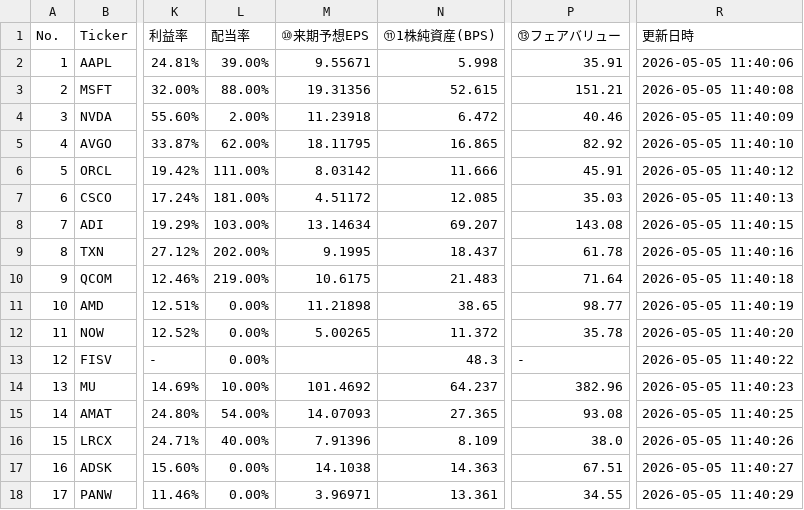
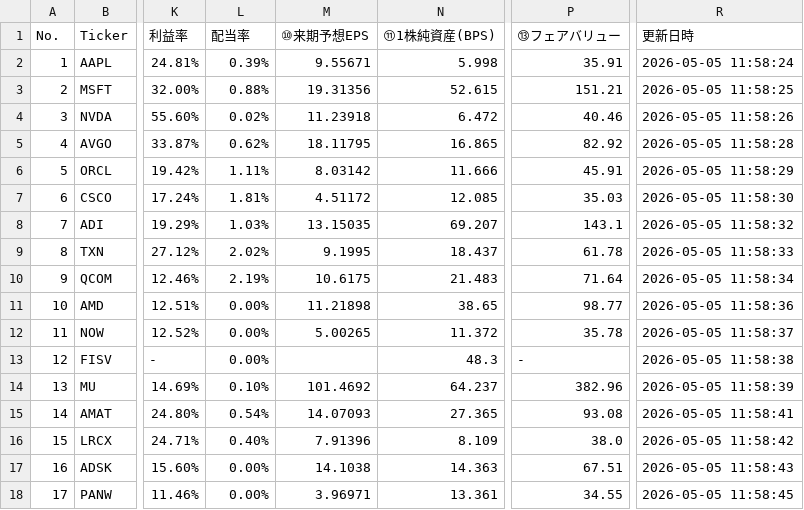
Before and after one commit to shige201906428/us-stock-tracker, a CSV file: data/stock_data.csv, drawn as a sheet; only a part is shown, gaps mark what is left out; the diff covers the shown part only; the diff names each change by its address in the sheet, - before the commit and + after, or states it on an @@ line.

```diff
--- a/data/stock_data.csv
+++ b/data/stock_data.csv
-L2 (配当率): 39.00%
+L2 (配当率): 0.39%
-R2 (更新日時): 2026-05-05 11:40:06
+R2 (更新日時): 2026-05-05 11:58:24
-L3 (配当率): 88.00%
+L3 (配当率): 0.88%
-R3 (更新日時): 2026-05-05 11:40:08
+R3 (更新日時): 2026-05-05 11:58:25
-L4 (配当率): 2.00%
+L4 (配当率): 0.02%
-R4 (更新日時): 2026-05-05 11:40:09
+R4 (更新日時): 2026-05-05 11:58:26
-L5 (配当率): 62.00%
+L5 (配当率): 0.62%
-R5 (更新日時): 2026-05-05 11:40:10
+R5 (更新日時): 2026-05-05 11:58:28
-L6 (配当率): 111.00%
+L6 (配当率): 1.11%
-R6 (更新日時): 2026-05-05 11:40:12
+R6 (更新日時): 2026-05-05 11:58:29
-L7 (配当率): 181.00%
+L7 (配当率): 1.81%
-R7 (更新日時): 2026-05-05 11:40:13
+R7 (更新日時): 2026-05-05 11:58:30
-L8 (配当率): 103.00%
+L8 (配当率): 1.03%
-M8 (⑩来期予想EPS): 13.14634
+M8 (⑩来期予想EPS): 13.15035
-P8 (⑬フェアバリュー): 143.08
+P8 (⑬フェアバリュー): 143.1
-R8 (更新日時): 2026-05-05 11:40:15
+R8 (更新日時): 2026-05-05 11:58:32
-L9 (配当率): 202.00%
+L9 (配当率): 2.02%
-R9 (更新日時): 2026-05-05 11:40:16
+R9 (更新日時): 2026-05-05 11:58:33
-L10 (配当率): 219.00%
+L10 (配当率): 2.19%
-R10 (更新日時): 2026-05-05 11:40:18
+R10 (更新日時): 2026-05-05 11:58:34
-R11 (更新日時): 2026-05-05 11:40:19
+R11 (更新日時): 2026-05-05 11:58:36
-R12 (更新日時): 2026-05-05 11:40:20
+R12 (更新日時): 2026-05-05 11:58:37
-R13 (更新日時): 2026-05-05 11:40:22
+R13 (更新日時): 2026-05-05 11:58:38
-L14 (配当率): 10.00%
+L14 (配当率): 0.10%
-R14 (更新日時): 2026-05-05 11:40:23
+R14 (更新日時): 2026-05-05 11:58:39
-L15 (配当率): 54.00%
+L15 (配当率): 0.54%
-R15 (更新日時): 2026-05-05 11:40:25
+R15 (更新日時): 2026-05-05 11:58:41
-L16 (配当率): 40.00%
+L16 (配当率): 0.40%
-R16 (更新日時): 2026-05-05 11:40:26
+R16 (更新日時): 2026-05-05 11:58:42
-R17 (更新日時): 2026-05-05 11:40:27
+R17 (更新日時): 2026-05-05 11:58:43
-R18 (更新日時): 2026-05-05 11:40:29
+R18 (更新日時): 2026-05-05 11:58:45
```
Also changed, not shown: 162 edited cells elsewhere in this file.
